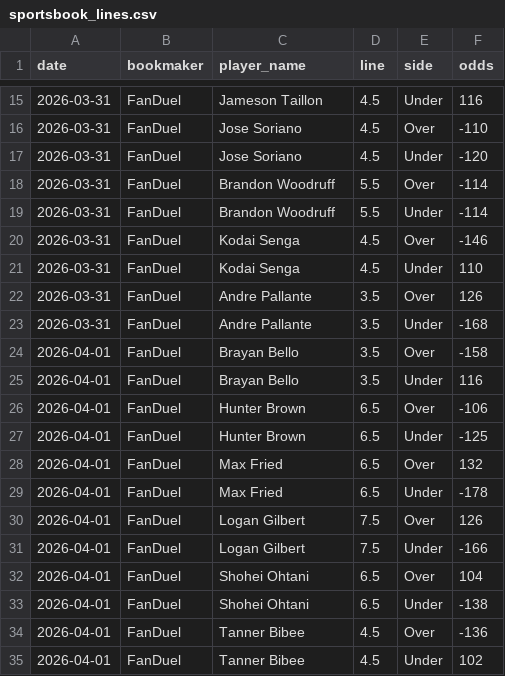
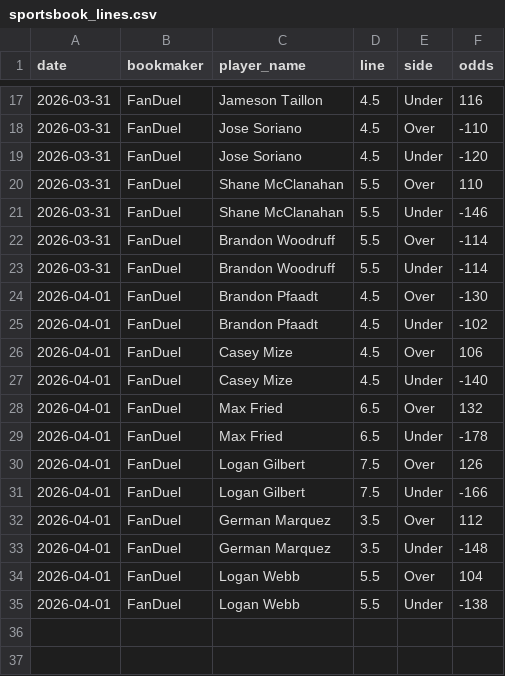
Before and after one commit to andrewrust04-blip/mlb-betting-model, a CSV file: sportsbook_lines.csv, drawn as a sheet; only a part is shown, gaps mark what is left out; the diff covers the shown part only.

```diff
--- a/sportsbook_lines.csv
+++ b/sportsbook_lines.csv
@@ -17,12 +19,10 @@ date,bookmaker,player_name,line,side,odds
 2026-03-31,FanDuel,Jose Soriano,4.5,Under,-120
+2026-03-31,FanDuel,Shane McClanahan,5.5,Over,110
+2026-03-31,FanDuel,Shane McClanahan,5.5,Under,-146
 2026-03-31,FanDuel,Brandon Woodruff,5.5,Over,-114
 2026-03-31,FanDuel,Brandon Woodruff,5.5,Under,-114
-2026-03-31,FanDuel,Kodai Senga,4.5,Over,-146
-2026-03-31,FanDuel,Kodai Senga,4.5,Under,110
-2026-03-31,FanDuel,Andre Pallante,3.5,Over,126
-2026-03-31,FanDuel,Andre Pallante,3.5,Under,-168
-2026-04-01,FanDuel,Brayan Bello,3.5,Over,-158
-2026-04-01,FanDuel,Brayan Bello,3.5,Under,116
-2026-04-01,FanDuel,Hunter Brown,6.5,Over,-106
-2026-04-01,FanDuel,Hunter Brown,6.5,Under,-125
+2026-04-01,FanDuel,Brandon Pfaadt,4.5,Over,-130
+2026-04-01,FanDuel,Brandon Pfaadt,4.5,Under,-102
+2026-04-01,FanDuel,Casey Mize,4.5,Over,106
+2026-04-01,FanDuel,Casey Mize,4.5,Under,-140
 2026-04-01,FanDuel,Max Fried,6.5,Over,132
@@ -31,5 +31,5 @@ date,bookmaker,player_name,line,side,odds
 2026-04-01,FanDuel,Logan Gilbert,7.5,Under,-166
-2026-04-01,FanDuel,Shohei Ohtani,6.5,Over,104
-2026-04-01,FanDuel,Shohei Ohtani,6.5,Under,-138
-2026-04-01,FanDuel,Tanner Bibee,4.5,Over,-136
-2026-04-01,FanDuel,Tanner Bibee,4.5,Under,102
+2026-04-01,FanDuel,German Marquez,3.5,Over,112
+2026-04-01,FanDuel,German Marquez,3.5,Under,-148
+2026-04-01,FanDuel,Logan Webb,5.5,Over,104
+2026-04-01,FanDuel,Logan Webb,5.5,Under,-138
```
Also changed, not shown: 2 added rows and 5 edited cells elsewhere in this file, bet_log.csv, filtered_bets.csv, 1 other file.
